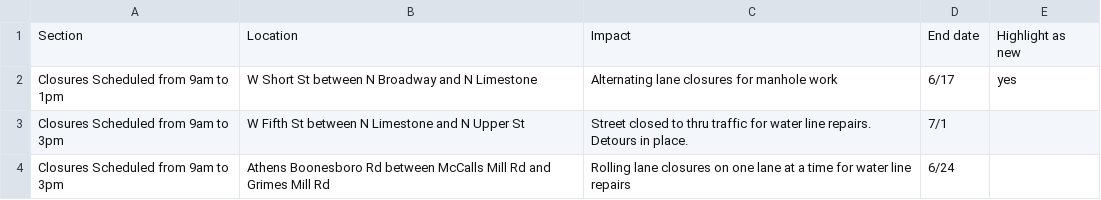
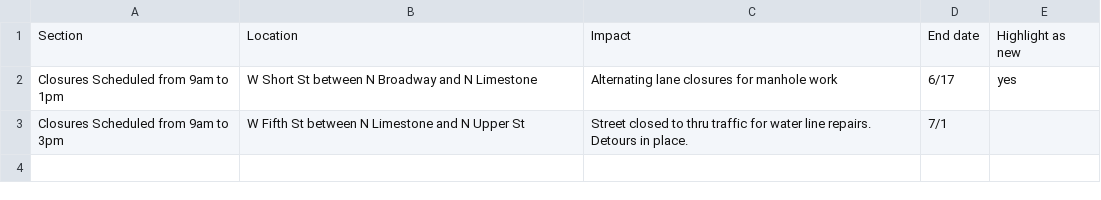
Before and after one commit to eeeschwartz/map-test, a CSV file: traffic.csv, drawn as a sheet; the diff names each change by its address in the sheet, - before the commit and + after, or states it on an @@ line.

Commit message:
Updated traffic.csv

```diff
--- a/traffic.csv
+++ b/traffic.csv
-row 4: Closures Scheduled from 9am to 3pm | Athens Boonesboro Rd between McCalls Mill Rd and Grimes Mill Rd | Rolling lane closures on one lane at a time for water line repairs | 6/24
```
